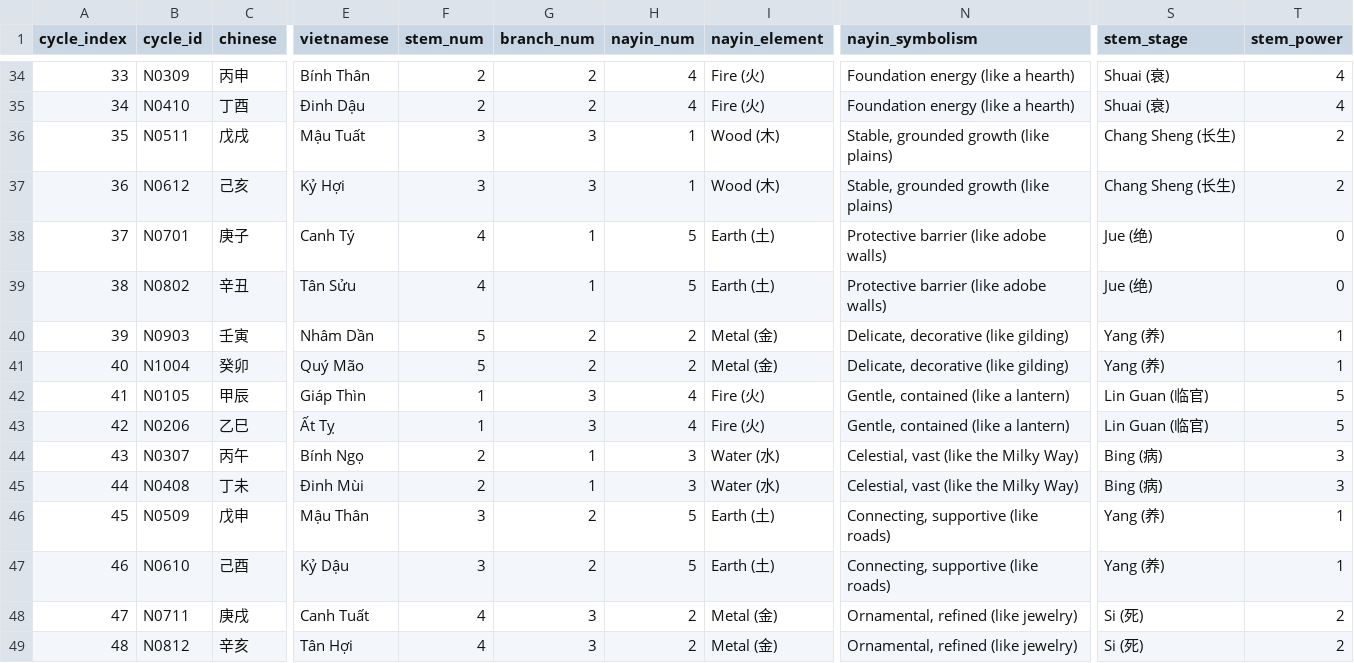
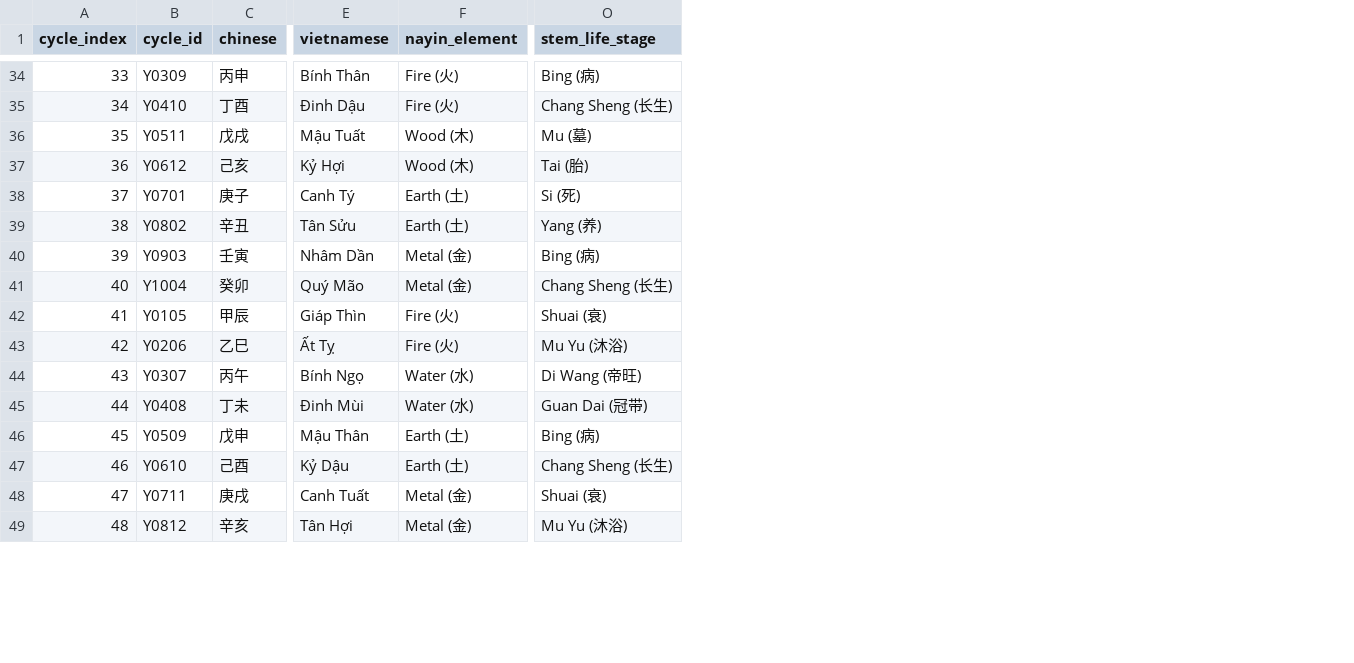
Before and after one commit to huydhoang/lunisolar-calendar, a CSV file: lunisolar-python/nayin.csv, drawn as a sheet; only a part is shown, gaps mark what is left out; removed rows and columns are numbered as before the commit, all else as after; the diff covers the shown part only; the diff names each change by its address in the sheet, - before the commit and + after, or states it on an @@ line.

```diff
--- a/lunisolar-python/nayin.csv
+++ b/lunisolar-python/nayin.csv
-column F (stem_num), rows 34-49: 2 | 2 | 3 | 3 | 4 | 4 | 5 | 5 | 1 | 1 | 2 | 2 | 3 | 3 | 4 | 4
-column G (branch_num), rows 34-49: 2 | 2 | 3 | 3 | 1 | 1 | 2 | 2 | 3 | 3 | 1 | 1 | 2 | 2 | 3 | 3
-column H (nayin_num), rows 34-49: 4 | 4 | 1 | 1 | 5 | 5 | 2 | 2 | 4 | 4 | 3 | 3 | 5 | 5 | 2 | 2
-column N (nayin_symbolism), rows 34-49: Foundation energy (like a hearth) | Foundation energy (like a hearth) | Stable, grounded growth (like plains) | Stable, grounded growth (like plains) | Protective barrier (like adobe walls) | Protective barrier (like adobe walls) | Delicate, decorative (like gilding) | Delicate, decorative (like gilding) | Gentle, contained (like a lantern) | Gentle, contained (like a lantern) | Celestial, vast (like the Milky Way) | Celestial, vast (like the Milky Way) | Connecting, supportive (like roads) | Connecting, supportive (like roads) | Ornamental, refined (like jewelry) | Ornamental, refined (like jewelry)
-column T (stem_power), rows 34-49: 4 | 4 | 2 | 2 | 0 | 0 | 1 | 1 | 5 | 5 | 3 | 3 | 1 | 1 | 2 | 2
-O1: stem_stage
+O1: stem_life_stage
-B34 (cycle_id): N0309
+B34 (cycle_id): Y0309
-O34 (stem_life_stage): Shuai (衰)
+O34 (stem_life_stage): Bing (病)
-B35 (cycle_id): N0410
+B35 (cycle_id): Y0410
-O35 (stem_life_stage): Shuai (衰)
+O35 (stem_life_stage): Chang Sheng (长生)
-B36 (cycle_id): N0511
+B36 (cycle_id): Y0511
-O36 (stem_life_stage): Chang Sheng (长生)
+O36 (stem_life_stage): Mu (墓)
-B37 (cycle_id): N0612
+B37 (cycle_id): Y0612
-O37 (stem_life_stage): Chang Sheng (长生)
+O37 (stem_life_stage): Tai (胎)
-B38 (cycle_id): N0701
+B38 (cycle_id): Y0701
-O38 (stem_life_stage): Jue (绝)
+O38 (stem_life_stage): Si (死)
-B39 (cycle_id): N0802
+B39 (cycle_id): Y0802
-O39 (stem_life_stage): Jue (绝)
+O39 (stem_life_stage): Yang (养)
-B40 (cycle_id): N0903
+B40 (cycle_id): Y0903
-O40 (stem_life_stage): Yang (养)
+O40 (stem_life_stage): Bing (病)
-B41 (cycle_id): N1004
+B41 (cycle_id): Y1004
-O41 (stem_life_stage): Yang (养)
+O41 (stem_life_stage): Chang Sheng (长生)
-B42 (cycle_id): N0105
+B42 (cycle_id): Y0105
-O42 (stem_life_stage): Lin Guan (临官)
+O42 (stem_life_stage): Shuai (衰)
-B43 (cycle_id): N0206
+B43 (cycle_id): Y0206
-O43 (stem_life_stage): Lin Guan (临官)
+O43 (stem_life_stage): Mu Yu (沐浴)
-B44 (cycle_id): N0307
+B44 (cycle_id): Y0307
-O44 (stem_life_stage): Bing (病)
+O44 (stem_life_stage): Di Wang (帝旺)
-B45 (cycle_id): N0408
+B45 (cycle_id): Y0408
-O45 (stem_life_stage): Bing (病)
+O45 (stem_life_stage): Guan Dai (冠带)
-B46 (cycle_id): N0509
+B46 (cycle_id): Y0509
-O46 (stem_life_stage): Yang (养)
+O46 (stem_life_stage): Bing (病)
-B47 (cycle_id): N0610
+B47 (cycle_id): Y0610
-O47 (stem_life_stage): Yang (养)
+O47 (stem_life_stage): Chang Sheng (长生)
-B48 (cycle_id): N0711
+B48 (cycle_id): Y0711
-O48 (stem_life_stage): Si (死)
+O48 (stem_life_stage): Shuai (衰)
-B49 (cycle_id): N0812
+B49 (cycle_id): Y0812
-O49 (stem_life_stage): Si (死)
+O49 (stem_life_stage): Mu Yu (沐浴)
```
Also changed, not shown: 83 edited cells elsewhere in this file.
